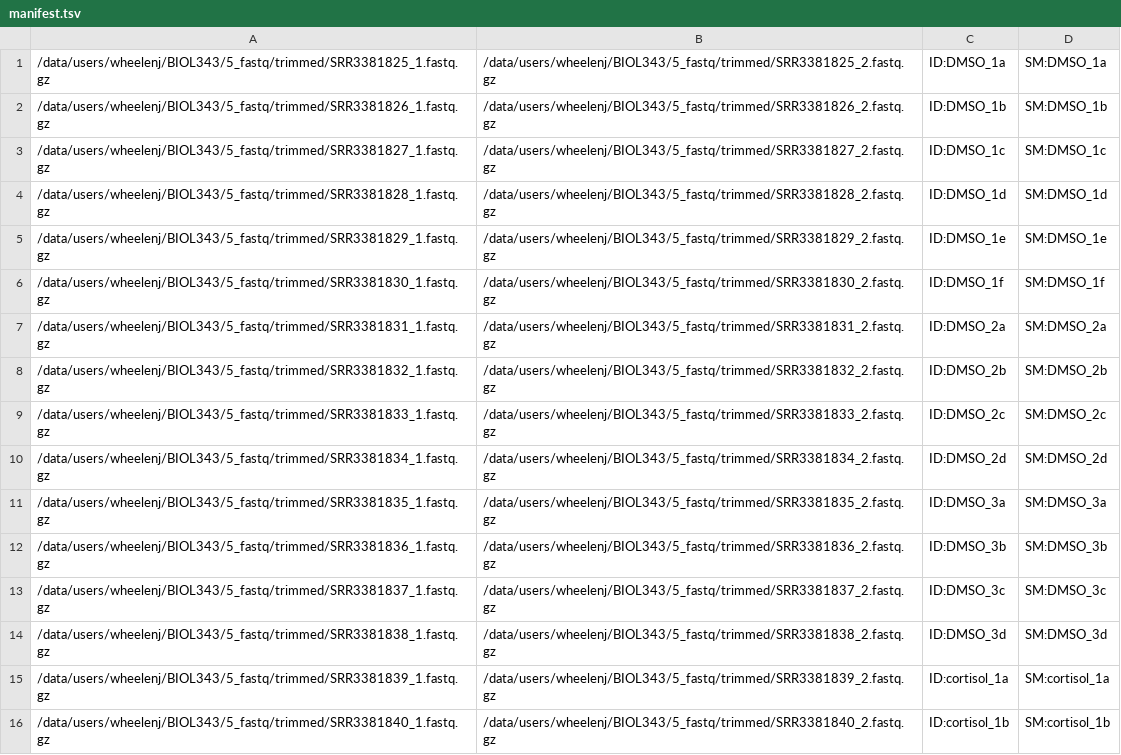
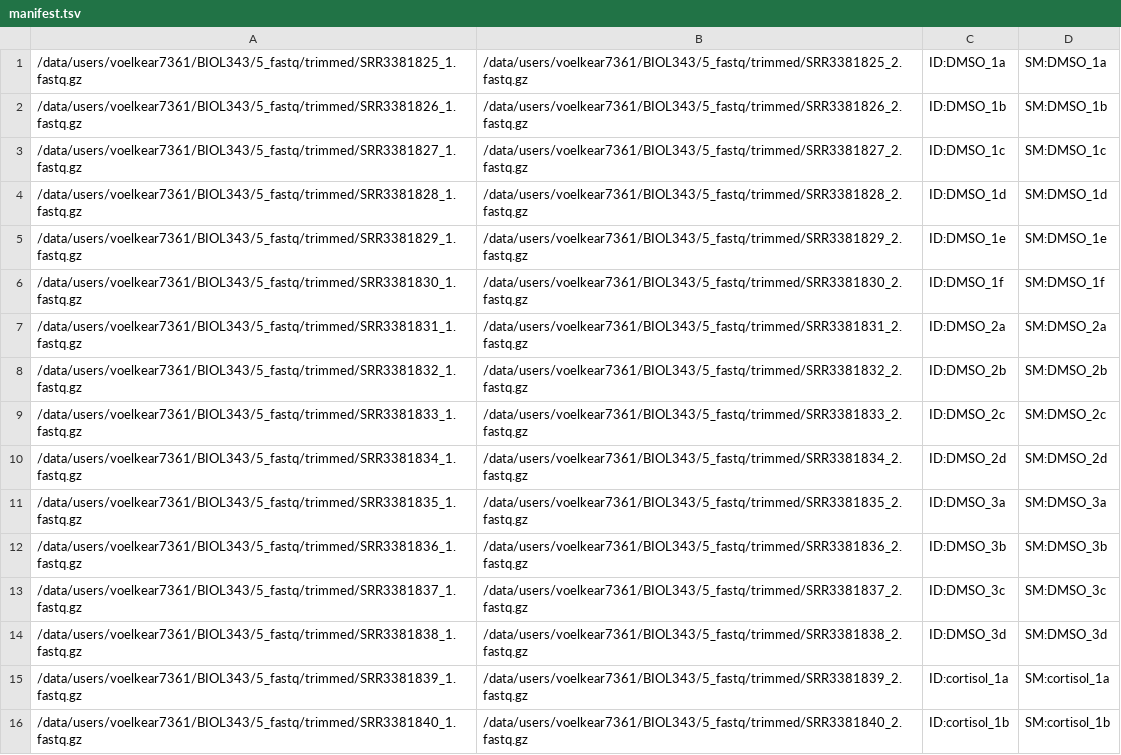
Before and after one commit to UWEC-Bioinformatics/BIOL343, a TSV file: 6_alignment/manifest.tsv, drawn as a sheet; only a part is shown; the diff covers the shown part only.

```diff
--- a/6_alignment/manifest.tsv
+++ b/6_alignment/manifest.tsv
@@ -1,16 +1,16 @@
-/data/users/wheelenj/BIOL343/5_fastq/trimmed/SRR3381825_1.fastq.gz	/data/users/wheelenj/BIOL343/5_fastq/trimmed/SRR3381825_2.fastq.gz	ID:DMSO_1a	SM:DMSO_1a
-/data/users/wheelenj/BIOL343/5_fastq/trimmed/SRR3381826_1.fastq.gz	/data/users/wheelenj/BIOL343/5_fastq/trimmed/SRR3381826_2.fastq.gz	ID:DMSO_1b	SM:DMSO_1b
-/data/users/wheelenj/BIOL343/5_fastq/trimmed/SRR3381827_1.fastq.gz	/data/users/wheelenj/BIOL343/5_fastq/trimmed/SRR3381827_2.fastq.gz	ID:DMSO_1c	SM:DMSO_1c
-/data/users/wheelenj/BIOL343/5_fastq/trimmed/SRR3381828_1.fastq.gz	/data/users/wheelenj/BIOL343/5_fastq/trimmed/SRR3381828_2.fastq.gz	ID:DMSO_1d	SM:DMSO_1d
-/data/users/wheelenj/BIOL343/5_fastq/trimmed/SRR3381829_1.fastq.gz	/data/users/wheelenj/BIOL343/5_fastq/trimmed/SRR3381829_2.fastq.gz	ID:DMSO_1e	SM:DMSO_1e
-/data/users/wheelenj/BIOL343/5_fastq/trimmed/SRR3381830_1.fastq.gz	/data/users/wheelenj/BIOL343/5_fastq/trimmed/SRR3381830_2.fastq.gz	ID:DMSO_1f	SM:DMSO_1f
-/data/users/wheelenj/BIOL343/5_fastq/trimmed/SRR3381831_1.fastq.gz	/data/users/wheelenj/BIOL343/5_fastq/trimmed/SRR3381831_2.fastq.gz	ID:DMSO_2a	SM:DMSO_2a
-/data/users/wheelenj/BIOL343/5_fastq/trimmed/SRR3381832_1.fastq.gz	/data/users/wheelenj/BIOL343/5_fastq/trimmed/SRR3381832_2.fastq.gz	ID:DMSO_2b	SM:DMSO_2b
-/data/users/wheelenj/BIOL343/5_fastq/trimmed/SRR3381833_1.fastq.gz	/data/users/wheelenj/BIOL343/5_fastq/trimmed/SRR3381833_2.fastq.gz	ID:DMSO_2c	SM:DMSO_2c
-/data/users/wheelenj/BIOL343/5_fastq/trimmed/SRR3381834_1.fastq.gz	/data/users/wheelenj/BIOL343/5_fastq/trimmed/SRR3381834_2.fastq.gz	ID:DMSO_2d	SM:DMSO_2d
-/data/users/wheelenj/BIOL343/5_fastq/trimmed/SRR3381835_1.fastq.gz	/data/users/wheelenj/BIOL343/5_fastq/trimmed/SRR3381835_2.fastq.gz	ID:DMSO_3a	SM:DMSO_3a
-/data/users/wheelenj/BIOL343/5_fastq/trimmed/SRR3381836_1.fastq.gz	/data/users/wheelenj/BIOL343/5_fastq/trimmed/SRR3381836_2.fastq.gz	ID:DMSO_3b	SM:DMSO_3b
-/data/users/wheelenj/BIOL343/5_fastq/trimmed/SRR3381837_1.fastq.gz	/data/users/wheelenj/BIOL343/5_fastq/trimmed/SRR3381837_2.fastq.gz	ID:DMSO_3c	SM:DMSO_3c
-/data/users/wheelenj/BIOL343/5_fastq/trimmed/SRR3381838_1.fastq.gz	/data/users/wheelenj/BIOL343/5_fastq/trimmed/SRR3381838_2.fastq.gz	ID:DMSO_3d	SM:DMSO_3d
-/data/users/wheelenj/BIOL343/5_fastq/trimmed/SRR3381839_1.fastq.gz	/data/users/wheelenj/BIOL343/5_fastq/trimmed/SRR3381839_2.fastq.gz	ID:cortisol_1a	SM:cortisol_1a
-/data/users/wheelenj/BIOL343/5_fastq/trimmed/SRR3381840_1.fastq.gz	/data/users/wheelenj/BIOL343/5_fastq/trimmed/SRR3381840_2.fastq.gz	ID:cortisol_1b	SM:cortisol_1b
+/data/users/voelkear7361/BIOL343/5_fastq/trimmed/SRR3381825_1.fastq.gz	/data/users/voelkear7361/BIOL343/5_fastq/trimmed/SRR3381825_2.fastq.gz	ID:DMSO_1a	SM:DMSO_1a
+/data/users/voelkear7361/BIOL343/5_fastq/trimmed/SRR3381826_1.fastq.gz	/data/users/voelkear7361/BIOL343/5_fastq/trimmed/SRR3381826_2.fastq.gz	ID:DMSO_1b	SM:DMSO_1b
+/data/users/voelkear7361/BIOL343/5_fastq/trimmed/SRR3381827_1.fastq.gz	/data/users/voelkear7361/BIOL343/5_fastq/trimmed/SRR3381827_2.fastq.gz	ID:DMSO_1c	SM:DMSO_1c
+/data/users/voelkear7361/BIOL343/5_fastq/trimmed/SRR3381828_1.fastq.gz	/data/users/voelkear7361/BIOL343/5_fastq/trimmed/SRR3381828_2.fastq.gz	ID:DMSO_1d	SM:DMSO_1d
+/data/users/voelkear7361/BIOL343/5_fastq/trimmed/SRR3381829_1.fastq.gz	/data/users/voelkear7361/BIOL343/5_fastq/trimmed/SRR3381829_2.fastq.gz	ID:DMSO_1e	SM:DMSO_1e
+/data/users/voelkear7361/BIOL343/5_fastq/trimmed/SRR3381830_1.fastq.gz	/data/users/voelkear7361/BIOL343/5_fastq/trimmed/SRR3381830_2.fastq.gz	ID:DMSO_1f	SM:DMSO_1f
+/data/users/voelkear7361/BIOL343/5_fastq/trimmed/SRR3381831_1.fastq.gz	/data/users/voelkear7361/BIOL343/5_fastq/trimmed/SRR3381831_2.fastq.gz	ID:DMSO_2a	SM:DMSO_2a
+/data/users/voelkear7361/BIOL343/5_fastq/trimmed/SRR3381832_1.fastq.gz	/data/users/voelkear7361/BIOL343/5_fastq/trimmed/SRR3381832_2.fastq.gz	ID:DMSO_2b	SM:DMSO_2b
+/data/users/voelkear7361/BIOL343/5_fastq/trimmed/SRR3381833_1.fastq.gz	/data/users/voelkear7361/BIOL343/5_fastq/trimmed/SRR3381833_2.fastq.gz	ID:DMSO_2c	SM:DMSO_2c
+/data/users/voelkear7361/BIOL343/5_fastq/trimmed/SRR3381834_1.fastq.gz	/data/users/voelkear7361/BIOL343/5_fastq/trimmed/SRR3381834_2.fastq.gz	ID:DMSO_2d	SM:DMSO_2d
+/data/users/voelkear7361/BIOL343/5_fastq/trimmed/SRR3381835_1.fastq.gz	/data/users/voelkear7361/BIOL343/5_fastq/trimmed/SRR3381835_2.fastq.gz	ID:DMSO_3a	SM:DMSO_3a
+/data/users/voelkear7361/BIOL343/5_fastq/trimmed/SRR3381836_1.fastq.gz	/data/users/voelkear7361/BIOL343/5_fastq/trimmed/SRR3381836_2.fastq.gz	ID:DMSO_3b	SM:DMSO_3b
+/data/users/voelkear7361/BIOL343/5_fastq/trimmed/SRR3381837_1.fastq.gz	/data/users/voelkear7361/BIOL343/5_fastq/trimmed/SRR3381837_2.fastq.gz	ID:DMSO_3c	SM:DMSO_3c
+/data/users/voelkear7361/BIOL343/5_fastq/trimmed/SRR3381838_1.fastq.gz	/data/users/voelkear7361/BIOL343/5_fastq/trimmed/SRR3381838_2.fastq.gz	ID:DMSO_3d	SM:DMSO_3d
+/data/users/voelkear7361/BIOL343/5_fastq/trimmed/SRR3381839_1.fastq.gz	/data/users/voelkear7361/BIOL343/5_fastq/trimmed/SRR3381839_2.fastq.gz	ID:cortisol_1a	SM:cortisol_1a
+/data/users/voelkear7361/BIOL343/5_fastq/trimmed/SRR3381840_1.fastq.gz	/data/users/voelkear7361/BIOL343/5_fastq/trimmed/SRR3381840_2.fastq.gz	ID:cortisol_1b	SM:cortisol_1b
```
Also changed, not shown: 20 edited cells elsewhere in this file, 2 other files.
